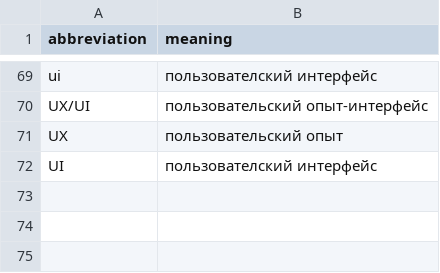
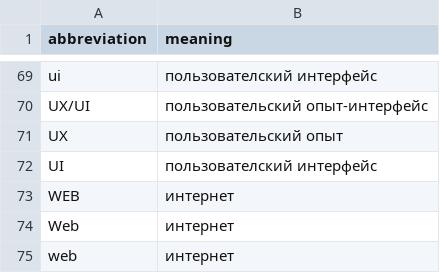
Before and after one commit to dimdasci/m01-psychotype-occupation-relaiton, a CSV file: datasets/external/abbreviation.csv, drawn as a sheet; only a part is shown, gaps mark what is left out; the diff names each change by its address in the sheet, - before the commit and + after, or states it on an @@ line.

Commit message:
Добавлена аббервиатура web

```diff
--- a/datasets/external/abbreviation.csv
+++ b/datasets/external/abbreviation.csv
+row 73: WEB | интернет
+row 74: Web | интернет
+row 75: web | интернет
```
